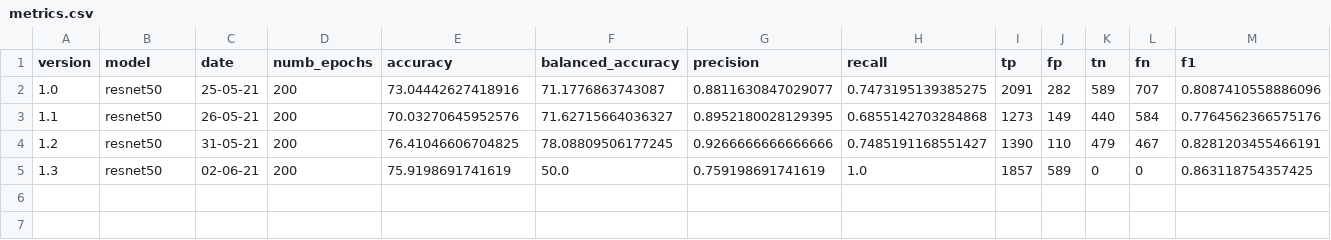
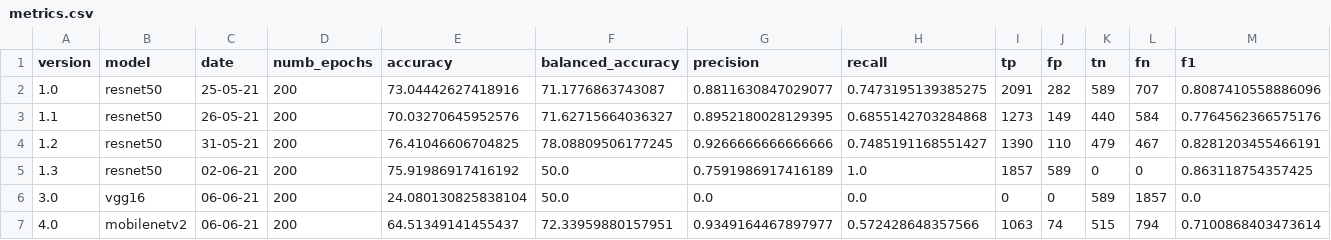
Before and after one commit to beamaia/ic-neural-networks-sensitivity-analysis-bb, a CSV file: cnn/results/metrics.csv, drawn as a sheet.

Commit message:
add metrics

```diff
--- a/cnn/results/metrics.csv
+++ b/cnn/results/metrics.csv
@@ -4,2 +4,4 @@ version,model,date,numb_epochs,accuracy,balanced_accuracy,precision,recall,tp,fp
 1.2,resnet50,31-05-21,200,76.41046606704825,78.08809506177245,0.9266666666666666,0.7485191168551427,1390,110,479,467,0.8281203455466191
-1.3,resnet50,02-06-21,200,75.9198691741619,50.0,0.759198691741619,1.0,1857,589,0,0,0.863118754357425
+1.3,resnet50,02-06-21,200,75.91986917416192,50.0,0.7591986917416189,1.0,1857,589,0,0,0.863118754357425
+3.0,vgg16,06-06-21,200,24.080130825838104,50.0,0.0,0.0,0,0,589,1857,0.0
+4.0,mobilenetv2,06-06-21,200,64.51349141455437,72.33959880157951,0.9349164467897977,0.572428648357566,1063,74,515,794,0.7100868403473614
```
Also changed, not shown: 2 other files.
